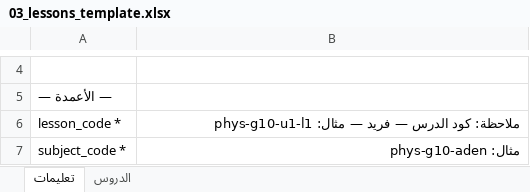
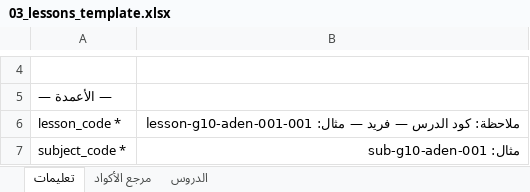
Before and after one commit to msorori-mh/tas-heel-8e64d405, an Excel workbook: public/content-import-templates/03_lessons_template.xlsx, sheet تعليمات, drawn as a sheet; only a part is shown, gaps mark what is left out; values as stored, in another font and other column widths than the file's, no borders; the diff covers the shown part only; the diff names each change by its address in the sheet, - before the commit and + after, or states it on an @@ line.

```diff
--- a/public/content-import-templates/03_lessons_template.xlsx (sheet تعليمات)
+++ b/public/content-import-templates/03_lessons_template.xlsx (sheet تعليمات)
+sheet tab: مرجع الأكواد
-B6: …— مثال: phys-g10-u1-l1
+B6: …— مثال: lesson-g10-aden-001-001
-B7: مثال: phys-g10-aden
+B7: مثال: sub-g10-aden-001
```
Also changed, not shown: 1 added row and 2 edited cells elsewhere in this sheet, sheet الدروس, public/content-import-templates/02_units_template.xlsx, public/content-import-templates/04_lesson_book_contents_template.xlsx, 8 other files.
